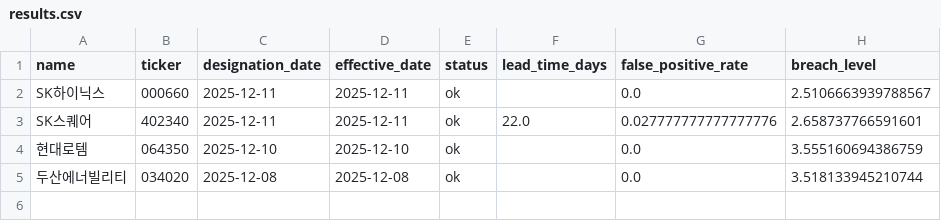
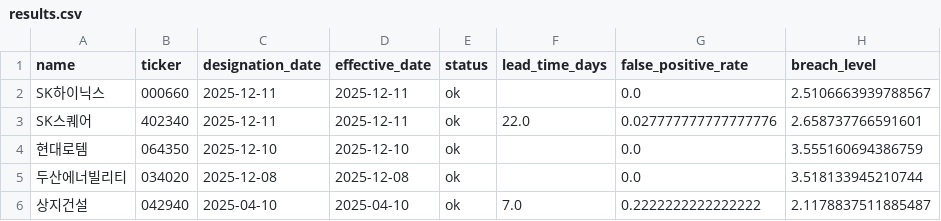
Before and after one commit to TaljuNinja0-0/anomaly-trading-alert, a CSV file: output/results.csv, drawn as a sheet; the diff names each change by its address in the sheet, - before the commit and + after, or states it on an @@ line.

```diff
--- a/output/results.csv
+++ b/output/results.csv
+row 6: 상지건설 | 042940 | 2025-04-10 | 2025-04-10 | ok | 7.0 | 0.2222222222222222 | 2.1178837511885487
```
Also changed, not shown: output/results_dl.csv, output/results_ensemble.csv, 3 other files.
